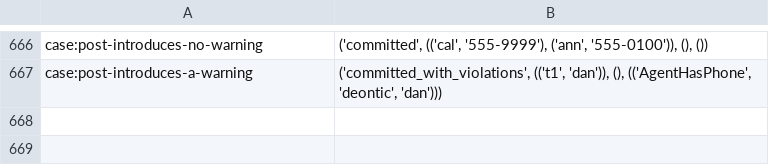
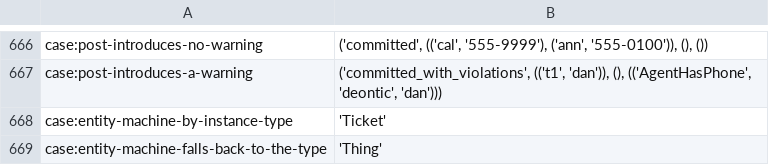
Before and after one commit to sam-lippert/arest, a TSV file: engine/shared/expected-cases.tsv, drawn as a sheet; only a part is shown, gaps mark what is left out.

```diff
--- a/engine/shared/expected-cases.tsv
+++ b/engine/shared/expected-cases.tsv
@@ -667 +667,3 @@ case:post-introduces-no-warning	"('committed', (('cal', '555-9999'), ('ann', '55
 case:post-introduces-a-warning	"('committed_with_violations', (('t1', 'dan')), (), (('AgentHasPhone', 'deontic', 'dan')))"
+case:entity-machine-by-instance-type	"'Ticket'"
+case:entity-machine-falls-back-to-the-type	"'Thing'"
```
Also changed, not shown: 2 other files.
